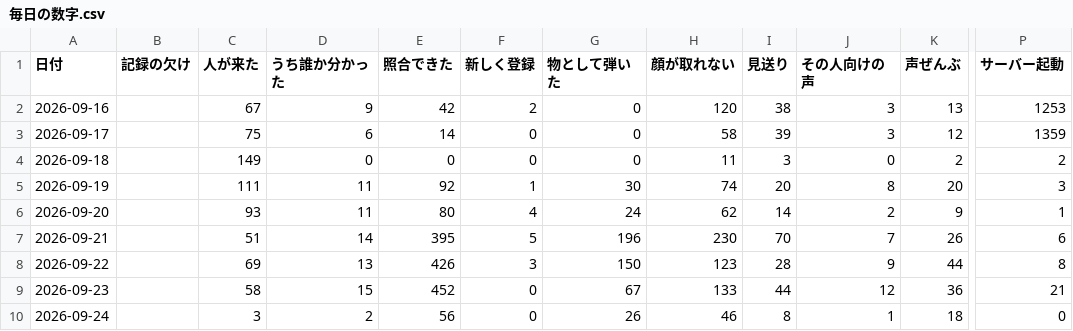
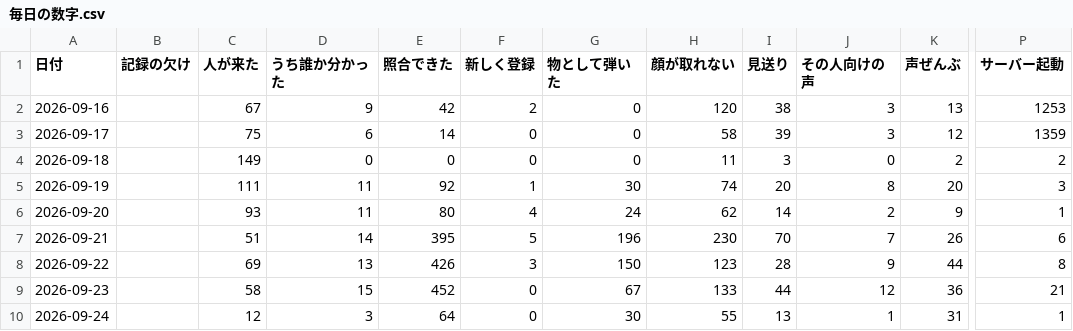
Before and after one commit to kengiftology/arigato, a CSV file: docs/毎日の数字.csv, drawn as a sheet; only a part is shown, gaps mark what is left out; the diff names each change by its address in the sheet, - before the commit and + after, or states it on an @@ line.

```diff
--- a/docs/毎日の数字.csv
+++ b/docs/毎日の数字.csv
-C10 (人が来た): 3
+C10 (人が来た): 12
-D10 (うち誰か分かった): 2
+D10 (うち誰か分かった): 3
-E10 (照合できた): 56
+E10 (照合できた): 64
-G10 (物として弾いた): 26
+G10 (物として弾いた): 30
-H10 (顔が取れない): 46
+H10 (顔が取れない): 55
-I10 (見送り): 8
+I10 (見送り): 13
-K10 (声ぜんぶ): 18
+K10 (声ぜんぶ): 31
-P10 (サーバー起動): 0
+P10 (サーバー起動): 1
```
Also changed, not shown: 1 other file.
